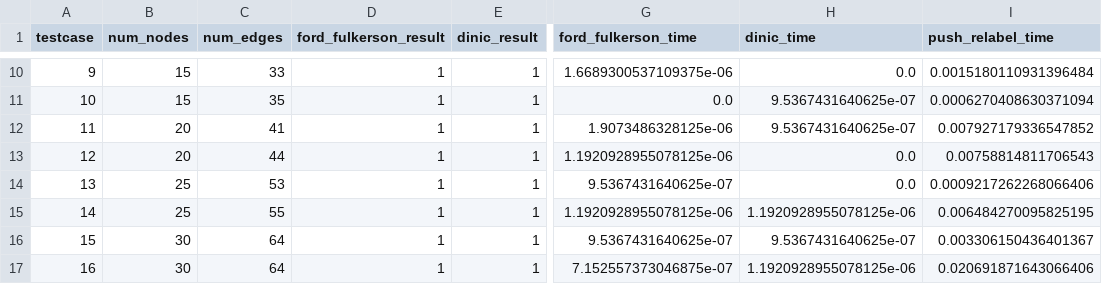
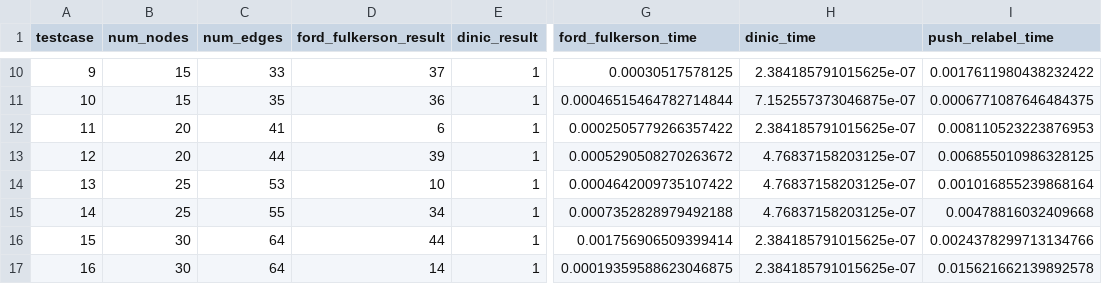
Before and after one commit to khangvt146/maxflow_algorithm, a CSV file: benchmark.csv, drawn as a sheet; only a part is shown, gaps mark what is left out; the diff covers the shown part only; the diff names each change by its address in the sheet, - before the commit and + after, or states it on an @@ line.

Commit message:
add fold_fulkerson

```diff
--- a/benchmark.csv
+++ b/benchmark.csv
-D10 (ford_fulkerson_result): 1
+D10 (ford_fulkerson_result): 37
-G10 (ford_fulkerson_time): 1.6689300537109375e-06
+G10 (ford_fulkerson_time): 0.00030517578125
-H10 (dinic_time): 0.0
+H10 (dinic_time): 2.384185791015625e-07
-I10 (push_relabel_time): 0.0015180110931396484
+I10 (push_relabel_time): 0.0017611980438232422
-D11 (ford_fulkerson_result): 1
+D11 (ford_fulkerson_result): 36
-G11 (ford_fulkerson_time): 0.0
+G11 (ford_fulkerson_time): 0.00046515464782714844
-H11 (dinic_time): 9.5367431640625e-07
+H11 (dinic_time): 7.152557373046875e-07
-I11 (push_relabel_time): 0.0006270408630371094
+I11 (push_relabel_time): 0.0006771087646484375
-D12 (ford_fulkerson_result): 1
+D12 (ford_fulkerson_result): 6
-G12 (ford_fulkerson_time): 1.9073486328125e-06
+G12 (ford_fulkerson_time): 0.0002505779266357422
-H12 (dinic_time): 9.5367431640625e-07
+H12 (dinic_time): 2.384185791015625e-07
-I12 (push_relabel_time): 0.007927179336547852
+I12 (push_relabel_time): 0.008110523223876953
-D13 (ford_fulkerson_result): 1
+D13 (ford_fulkerson_result): 39
-G13 (ford_fulkerson_time): 1.1920928955078125e-06
+G13 (ford_fulkerson_time): 0.0005290508270263672
-H13:H14 (dinic_time): 0.0
+H13:H14 (dinic_time): 4.76837158203125e-07
-I13 (push_relabel_time): 0.00758814811706543
+I13 (push_relabel_time): 0.006855010986328125
-D14 (ford_fulkerson_result): 1
+D14 (ford_fulkerson_result): 10
-G14 (ford_fulkerson_time): 9.5367431640625e-07
+G14 (ford_fulkerson_time): 0.0004642009735107422
-I14 (push_relabel_time): 0.0009217262268066406
+I14 (push_relabel_time): 0.001016855239868164
-D15 (ford_fulkerson_result): 1
+D15 (ford_fulkerson_result): 34
-G15 (ford_fulkerson_time): 1.1920928955078125e-06
+G15 (ford_fulkerson_time): 0.0007352828979492188
-H15 (dinic_time): 1.1920928955078125e-06
+H15 (dinic_time): 4.76837158203125e-07
-I15 (push_relabel_time): 0.006484270095825195
+I15 (push_relabel_time): 0.00478816032409668
-D16 (ford_fulkerson_result): 1
+D16 (ford_fulkerson_result): 44
-G16 (ford_fulkerson_time): 9.5367431640625e-07
+G16 (ford_fulkerson_time): 0.001756906509399414
-H16 (dinic_time): 9.5367431640625e-07
+H16 (dinic_time): 2.384185791015625e-07
-I16 (push_relabel_time): 0.003306150436401367
+I16 (push_relabel_time): 0.0024378299713134766
-D17 (ford_fulkerson_result): 1
+D17 (ford_fulkerson_result): 14
-G17 (ford_fulkerson_time): 7.152557373046875e-07
+G17 (ford_fulkerson_time): 0.00019359588623046875
-H17 (dinic_time): 1.1920928955078125e-06
+H17 (dinic_time): 2.384185791015625e-07
-I17 (push_relabel_time): 0.020691871643066406
+I17 (push_relabel_time): 0.015621662139892578
```
Also changed, not shown: 127 edited cells elsewhere in this file, 1 other file.
